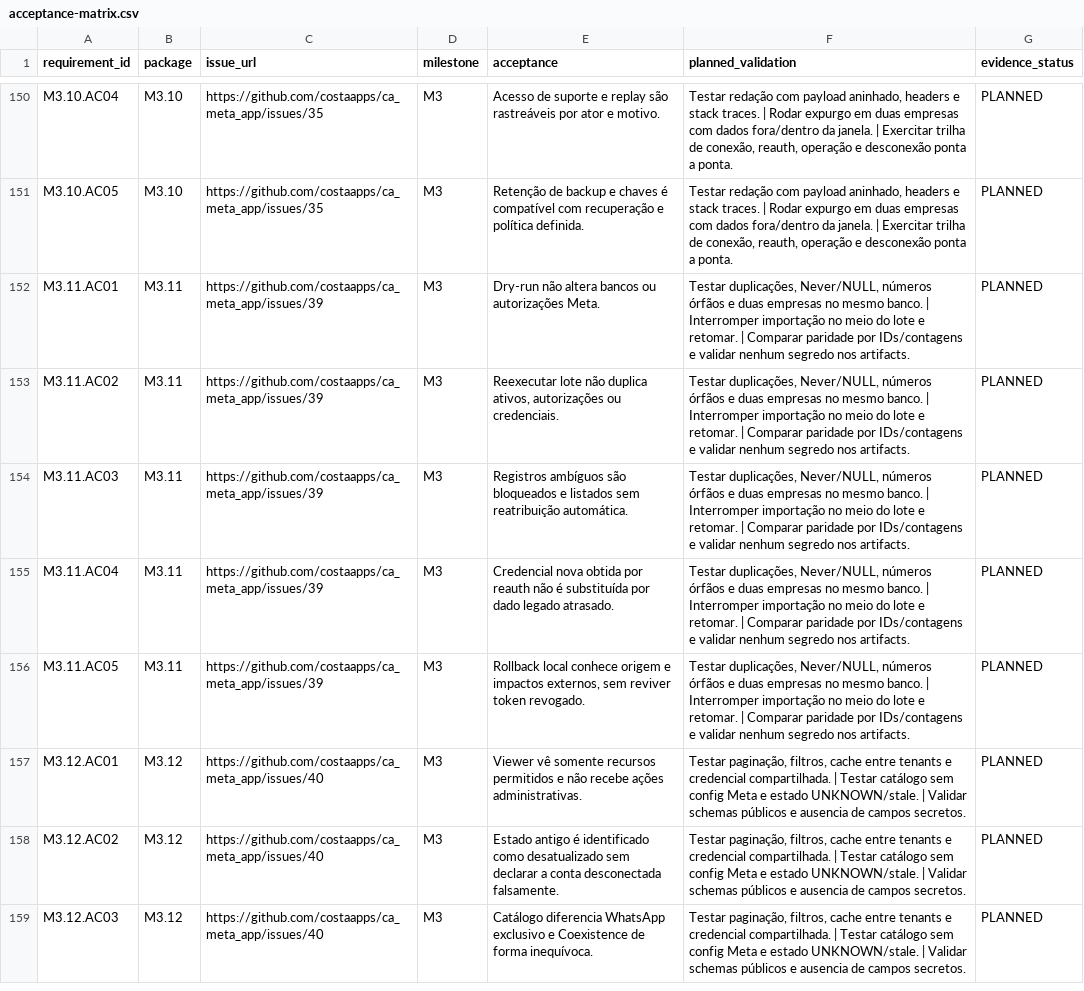
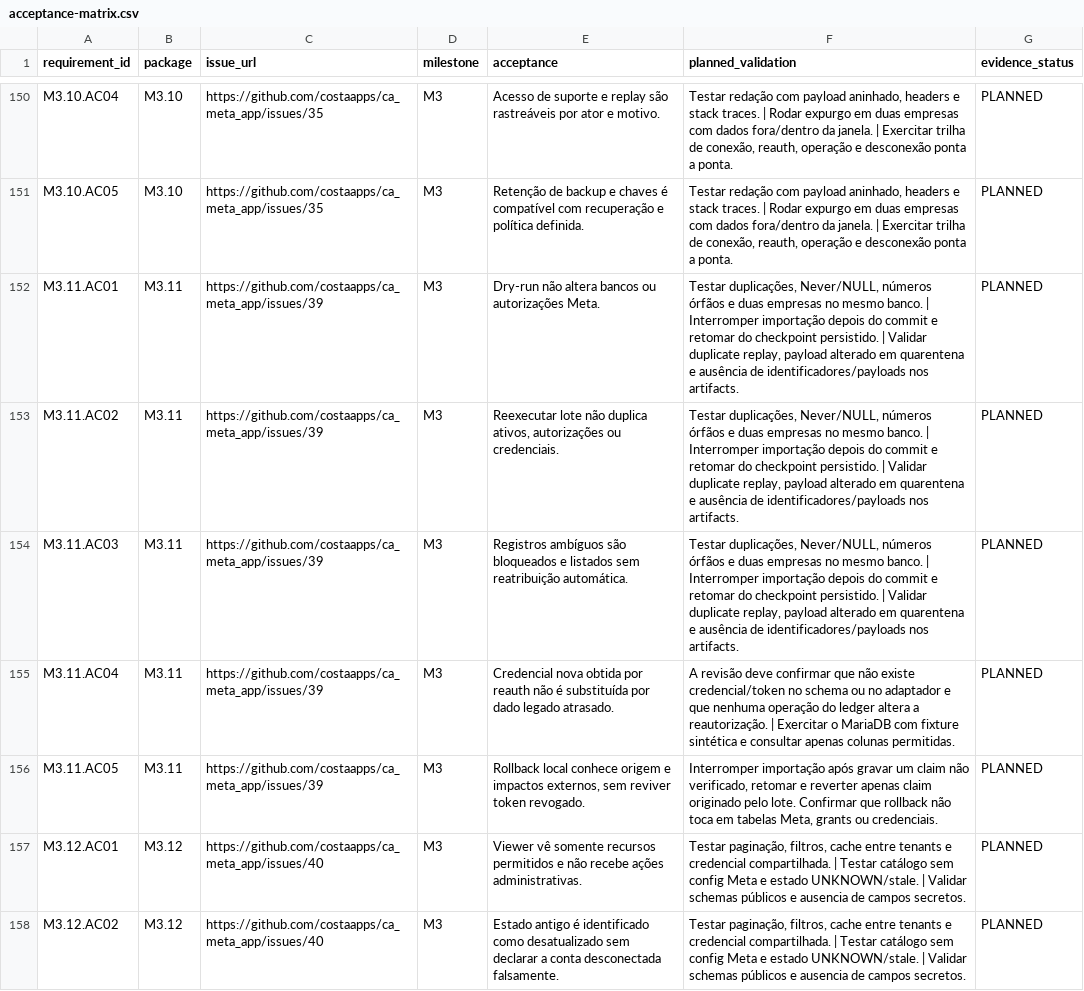
Before and after one commit to costaapps/ca_meta_app, a CSV file: docs/meta-v2/acceptance-matrix.csv, drawn as a sheet; only a part is shown, gaps mark what is left out; the shorter side is filled out with more unchanged rows.

Commit message:
docs(m3.11): align planned validation records

```diff
--- a/docs/meta-v2/acceptance-matrix.csv
+++ b/docs/meta-v2/acceptance-matrix.csv
@@ -151,7 +151,7 @@ M3.10.AC04,M3.10,https://github.com/costaapps/ca_meta_app/issues/35,M3,Acesso de
 M3.10.AC05,M3.10,https://github.com/costaapps/ca_meta_app/issues/35,M3,Retenção de backup e chaves é compatível com recuperação e política definida.,"Testar redação com payload aninhado, headers e stack traces. | Rodar expurgo em duas empresas com dados fora/dentro da janela. | Exercitar trilha de conexão, reauth, operação e desconexão ponta a ponta.",PLANNED
-M3.11.AC01,M3.11,https://github.com/costaapps/ca_meta_app/issues/39,M3,Dry-run não altera bancos ou autorizações Meta.,"Testar duplicações, Never/NULL, números órfãos e duas empresas no mesmo banco. | Interromper importação no meio do lote e retomar. | Comparar paridade por IDs/contagens e validar nenhum segredo nos artifacts.",PLANNED
-M3.11.AC02,M3.11,https://github.com/costaapps/ca_meta_app/issues/39,M3,"Reexecutar lote não duplica ativos, autorizações ou credenciais.","Testar duplicações, Never/NULL, números órfãos e duas empresas no mesmo banco. | Interromper importação no meio do lote e retomar. | Comparar paridade por IDs/contagens e validar nenhum segredo nos artifacts.",PLANNED
-M3.11.AC03,M3.11,https://github.com/costaapps/ca_meta_app/issues/39,M3,Registros ambíguos são bloqueados e listados sem reatribuição automática.,"Testar duplicações, Never/NULL, números órfãos e duas empresas no mesmo banco. | Interromper importação no meio do lote e retomar. | Comparar paridade por IDs/contagens e validar nenhum segredo nos artifacts.",PLANNED
-M3.11.AC04,M3.11,https://github.com/costaapps/ca_meta_app/issues/39,M3,Credencial nova obtida por reauth não é substituída por dado legado atrasado.,"Testar duplicações, Never/NULL, números órfãos e duas empresas no mesmo banco. | Interromper importação no meio do lote e retomar. | Comparar paridade por IDs/contagens e validar nenhum segredo nos artifacts.",PLANNED
-M3.11.AC05,M3.11,https://github.com/costaapps/ca_meta_app/issues/39,M3,"Rollback local conhece origem e impactos externos, sem reviver token revogado.","Testar duplicações, Never/NULL, números órfãos e duas empresas no mesmo banco. | Interromper importação no meio do lote e retomar. | Comparar paridade por IDs/contagens e validar nenhum segredo nos artifacts.",PLANNED
+M3.11.AC01,M3.11,https://github.com/costaapps/ca_meta_app/issues/39,M3,Dry-run não altera bancos ou autorizações Meta.,"Testar duplicações, Never/NULL, números órfãos e duas empresas no mesmo banco. | Interromper importação depois do commit e retomar do checkpoint persistido. | Validar duplicate replay, payload alterado em quarentena e ausência de identificadores/payloads nos artifacts.",PLANNED
+M3.11.AC02,M3.11,https://github.com/costaapps/ca_meta_app/issues/39,M3,"Reexecutar lote não duplica ativos, autorizações ou credenciais.","Testar duplicações, Never/NULL, números órfãos e duas empresas no mesmo banco. | Interromper importação depois do commit e retomar do checkpoint persistido. | Validar duplicate replay, payload alterado em quarentena e ausência de identificadores/payloads nos artifacts.",PLANNED
+M3.11.AC03,M3.11,https://github.com/costaapps/ca_meta_app/issues/39,M3,Registros ambíguos são bloqueados e listados sem reatribuição automática.,"Testar duplicações, Never/NULL, números órfãos e duas empresas no mesmo banco. | Interromper importação depois do commit e retomar do checkpoint persistido. | Validar duplicate replay, payload alterado em quarentena e ausência de identificadores/payloads nos artifacts.",PLANNED
+M3.11.AC04,M3.11,https://github.com/costaapps/ca_meta_app/issues/39,M3,Credencial nova obtida por reauth não é substituída por dado legado atrasado.,"A revisão deve confirmar que não existe credencial/token no schema ou no adaptador e que nenhuma operação do ledger altera a reautorização. | Exercitar o MariaDB com fixture sintética e consultar apenas colunas permitidas.",PLANNED
+M3.11.AC05,M3.11,https://github.com/costaapps/ca_meta_app/issues/39,M3,"Rollback local conhece origem e impactos externos, sem reviver token revogado.","Interromper importação após gravar um claim não verificado, retomar e reverter apenas claim originado pelo lote. Confirmar que rollback não toca em tabelas Meta, grants ou credenciais.",PLANNED
 M3.12.AC01,M3.12,https://github.com/costaapps/ca_meta_app/issues/40,M3,Viewer vê somente recursos permitidos e não recebe ações administrativas.,"Testar paginação, filtros, cache entre tenants e credencial compartilhada. | Testar catálogo sem config Meta e estado UNKNOWN/stale. | Validar schemas públicos e ausencia de campos secretos.",PLANNED
```
Also changed, not shown: docs/meta-v2/traceability.csv.
